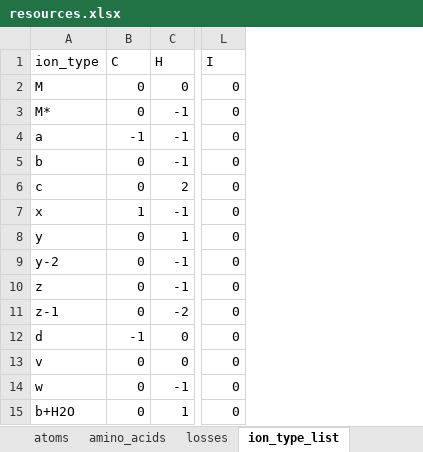
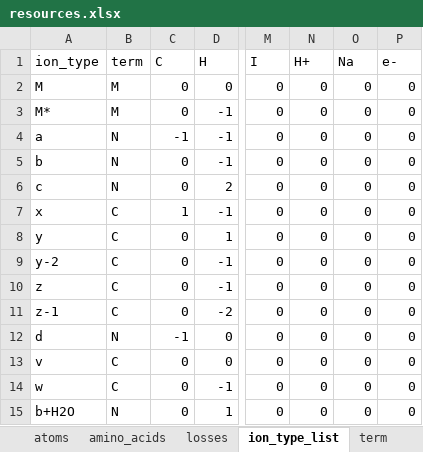
Before and after one commit to bnmoore/Fragmentor, an Excel workbook: resources.xlsx, sheet ion_type_list, drawn as a sheet; only a part is shown, gaps mark what is left out; values as stored, in another font and other column widths than the file's, no borders; the diff names each change by its address in the sheet, - before the commit and + after, or states it on an @@ line.

```diff
--- a/resources.xlsx (sheet ion_type_list)
+++ b/resources.xlsx (sheet ion_type_list)
+sheet tab: term
+column B (term), rows 2-15: M | M | N | N | N | C | C | C | C | C | N | C | C | N
+column N (H+), rows 2-15: all 0
+column O (Na), rows 2-15: all 0
+column P (e-), rows 2-15: all 0
```
Also changed, not shown: sheet losses, sheet amino_acids, 5 other files.
